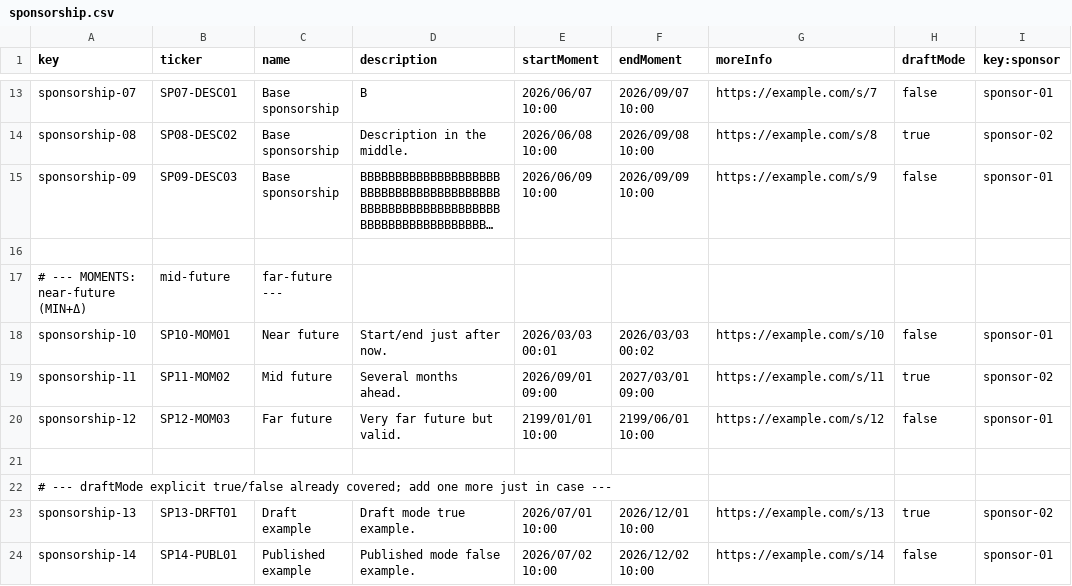
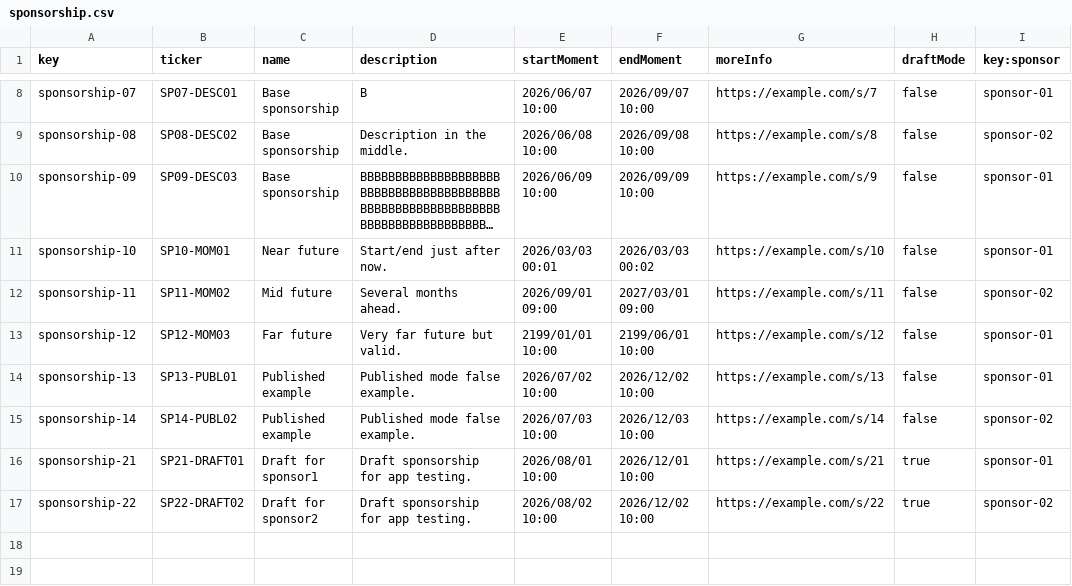
Before and after one commit to manumnzz/DP2-2526-G010, a CSV file: src/main/resources/WEB-INF/data/sample/batch-01/sponsorship.csv, drawn as a sheet; only a part is shown, gaps mark what is left out; long unchanged cells end in …; removed rows and columns are numbered as before the commit, all else as after; the diff covers the shown part only; the diff names each change by its address in the sheet, - before the commit and + after, or states it on an @@ line.

```diff
--- a/src/main/resources/WEB-INF/data/sample/batch-01/sponsorship.csv
+++ b/src/main/resources/WEB-INF/data/sample/batch-01/sponsorship.csv
-H9 (draftMode): true
+H9 (draftMode): false
-row 16: (empty)
-row 17: # --- MOMENTS: near-future (MIN+Δ) | mid-future | far-future ---
-H12 (draftMode): true
+H12 (draftMode): false
-row 21: (empty)
-row 22: # --- draftMode explicit true/false already covered; add one more just in case ---
-B14 (ticker): SP13-DRFT01
+B14 (ticker): SP13-PUBL01
-C14 (name): Draft example
+C14 (name): Published example
-D14 (description): Draft mode true example.
+D14 (description): Published mode false example.
-E14 (startMoment): 2026/07/01 10:00
+E14 (startMoment): 2026/07/02 10:00
-F14 (endMoment): 2026/12/01 10:00
+F14 (endMoment): 2026/12/02 10:00
-H14 (draftMode): true
+H14 (draftMode): false
-I14 (key:sponsor): sponsor-02
+I14 (key:sponsor): sponsor-01
-B15 (ticker): SP14-PUBL01
+B15 (ticker): SP14-PUBL02
-E15 (startMoment): 2026/07/02 10:00
+E15 (startMoment): 2026/07/03 10:00
-F15 (endMoment): 2026/12/02 10:00
+F15 (endMoment): 2026/12/03 10:00
-I15 (key:sponsor): sponsor-01
+I15 (key:sponsor): sponsor-02
+row 16: sponsorship-21 | SP21-DRAFT01 | Draft for sponsor1 | Draft sponsorship for app testing. | 2026/08/01 10:00 | 2026/12/01 10:00 | https://example.com/s/21 | true | sponsor-01
+row 17: sponsorship-22 | SP22-DRAFT02 | Draft for sponsor2 | Draft sponsorship for app testing. | 2026/08/02 10:00 | 2026/12/02 10:00 | https://example.com/s/22 | true | sponsor-02
```
Also changed, not shown: 5 removed rows and 2 edited cells elsewhere in this file, src/main/resources/WEB-INF/data/errata/batch-01/donation.csv, src/main/resources/WEB-INF/data/errata/batch-01/sponsorship.csv, 27 other files.
